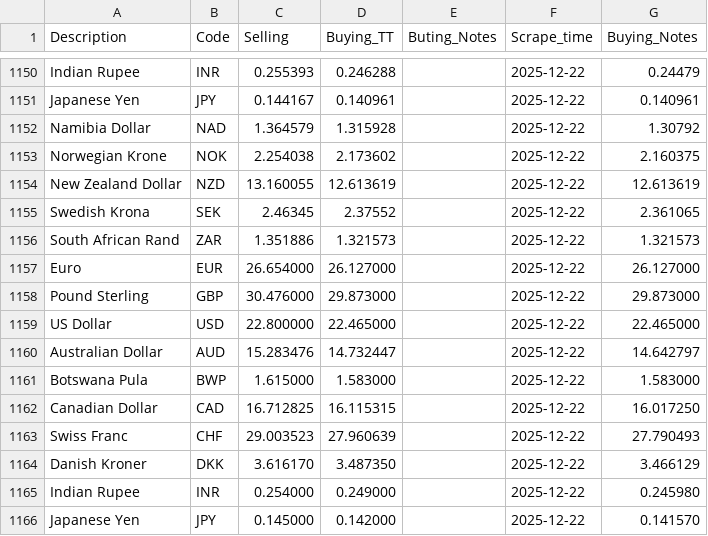
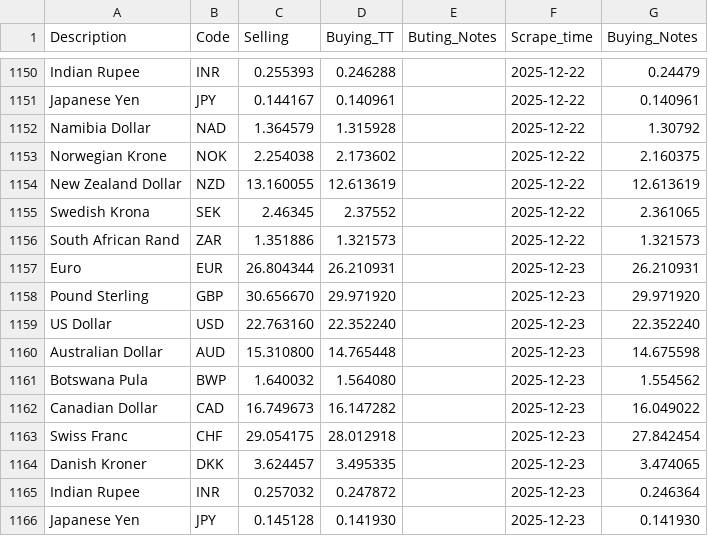
Before and after one commit to Imr-u/Afri_Rate, a CSV file: Scraper_&_datasets/Zambia_fx/Zambia_fx.csv, drawn as a sheet; only a part is shown, gaps mark what is left out; the diff covers the shown part only.

```diff
--- a/Scraper_&_datasets/Zambia_fx/Zambia_fx.csv
+++ b/Scraper_&_datasets/Zambia_fx/Zambia_fx.csv
@@ -1156,11 +1156,11 @@ Swedish Krona,SEK,2.46345,2.37552,,2025-12-22,2.361065
 South African Rand,ZAR,1.351886,1.321573,,2025-12-22,1.321573
-Euro,EUR,26.654000,26.127000,,2025-12-22,26.127000
-Pound Sterling,GBP,30.476000,29.873000,,2025-12-22,29.873000
-US Dollar,USD,22.800000,22.465000,,2025-12-22,22.465000
-Australian Dollar,AUD,15.283476,14.732447,,2025-12-22,14.642797
-Botswana Pula,BWP,1.615000,1.583000,,2025-12-22,1.583000
-Canadian Dollar,CAD,16.712825,16.115315,,2025-12-22,16.017250
-Swiss Franc,CHF,29.003523,27.960639,,2025-12-22,27.790493
-Danish Kroner,DKK,3.616170,3.487350,,2025-12-22,3.466129
-Indian Rupee,INR,0.254000,0.249000,,2025-12-22,0.245980
-Japanese Yen,JPY,0.145000,0.142000,,2025-12-22,0.141570
+Euro,EUR,26.804344,26.210931,,2025-12-23,26.210931
+Pound Sterling,GBP,30.656670,29.971920,,2025-12-23,29.971920
+US Dollar,USD,22.763160,22.352240,,2025-12-23,22.352240
+Australian Dollar,AUD,15.310800,14.765448,,2025-12-23,14.675598
+Botswana Pula,BWP,1.640032,1.564080,,2025-12-23,1.554562
+Canadian Dollar,CAD,16.749673,16.147282,,2025-12-23,16.049022
+Swiss Franc,CHF,29.054175,28.012918,,2025-12-23,27.842454
+Danish Kroner,DKK,3.624457,3.495335,,2025-12-23,3.474065
+Indian Rupee,INR,0.257032,0.247872,,2025-12-23,0.246364
+Japanese Yen,JPY,0.145128,0.141930,,2025-12-23,0.141930
```
Also changed, not shown: 20 edited cells elsewhere in this file.
